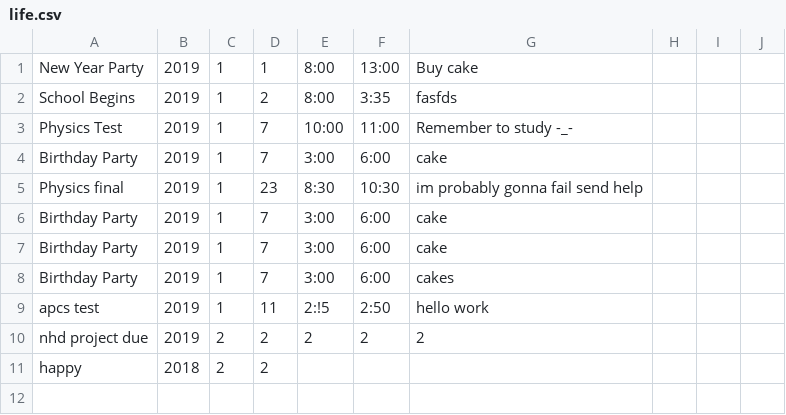
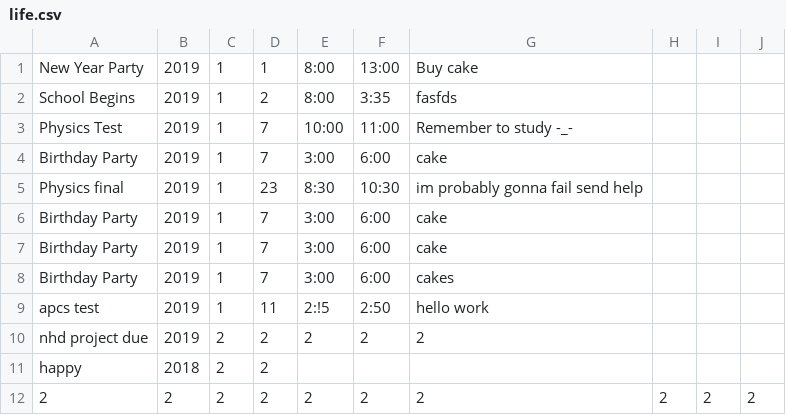
Before and after one commit to tchen00/MKS21X-FinalProject, a CSV file: life.csv, drawn as a sheet.

```diff
--- a/life.csv
+++ b/life.csv
@@ -11 +11,2 @@ nhd project due ,2019,2,2,2,2,2
 happy,2018,2,2,,,,,,
+2,2,2,2,2,2,2,2,2,2
```
Also changed, not shown: 2 other files.
